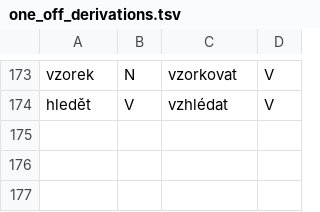
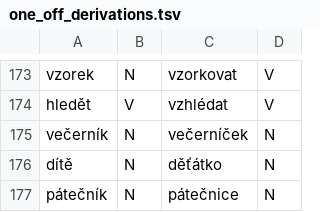
Before and after one commit to vidraj/derinet, a TSV file: tools/data-api/perl-derivmorpho/derinet09/one_off_derivations.tsv, drawn as a sheet; only a part is shown, gaps mark what is left out.

```diff
--- a/tools/data-api/perl-derivmorpho/derinet09/one_off_derivations.tsv
+++ b/tools/data-api/perl-derivmorpho/derinet09/one_off_derivations.tsv
@@ -174 +174,4 @@ vzorek	N	vzorkovat	V
 hledět	V	vzhlédat	V
+večerník	N	večerníček	N
+dítě	N	děťátko	N
+pátečník	N	pátečnice	N
```
Also changed, not shown: 1 other file.
